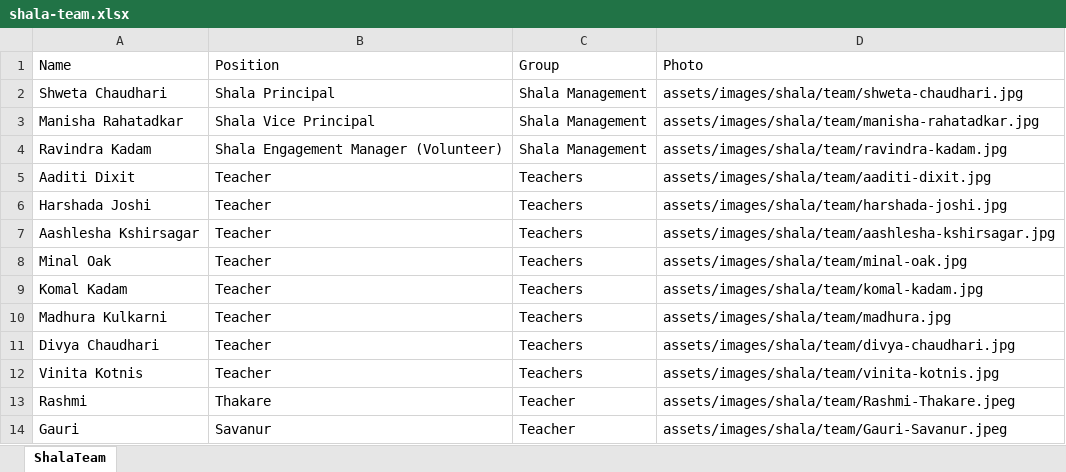
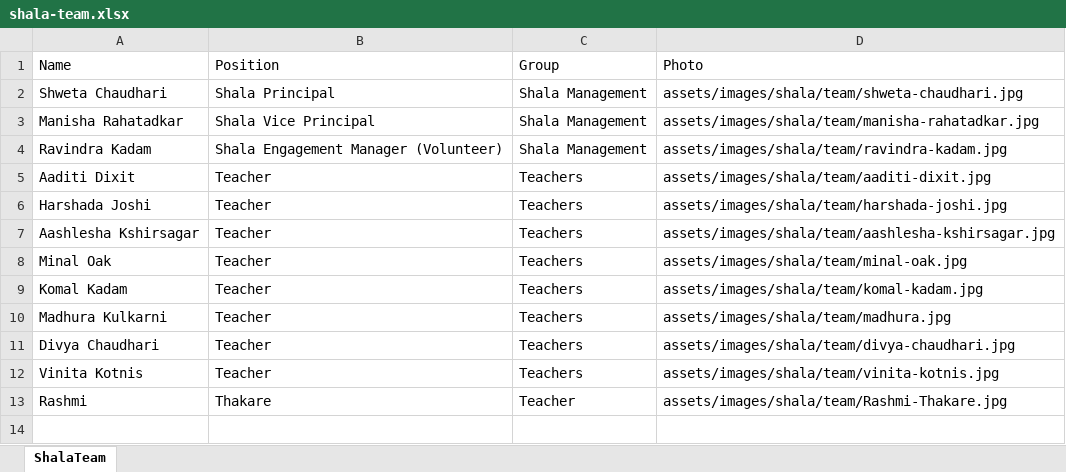
Before and after one commit to sankalpmarathimandal-debug/SankalpMarathiMandalWebsite, an Excel workbook: data/shala-team.xlsx, sheet ShalaTeam, drawn as a sheet; values as stored, in another font and other column widths than the file's, no borders; the diff names each change by its address in the sheet, - before the commit and + after, or states it on an @@ line.

Commit message:
Admin: edit data/shala-team.xlsx via table editor

```diff
--- a/data/shala-team.xlsx (sheet ShalaTeam)
+++ b/data/shala-team.xlsx (sheet ShalaTeam)
-D13 (Photo): assets/images/shala/team/Rashmi-Thakare.jpeg
+D13 (Photo): assets/images/shala/team/Rashmi-Thakare.jpg
-row 14: Gauri | Savanur | Teacher | assets/images/shala/team/Gauri-Savanur.jpeg
```
